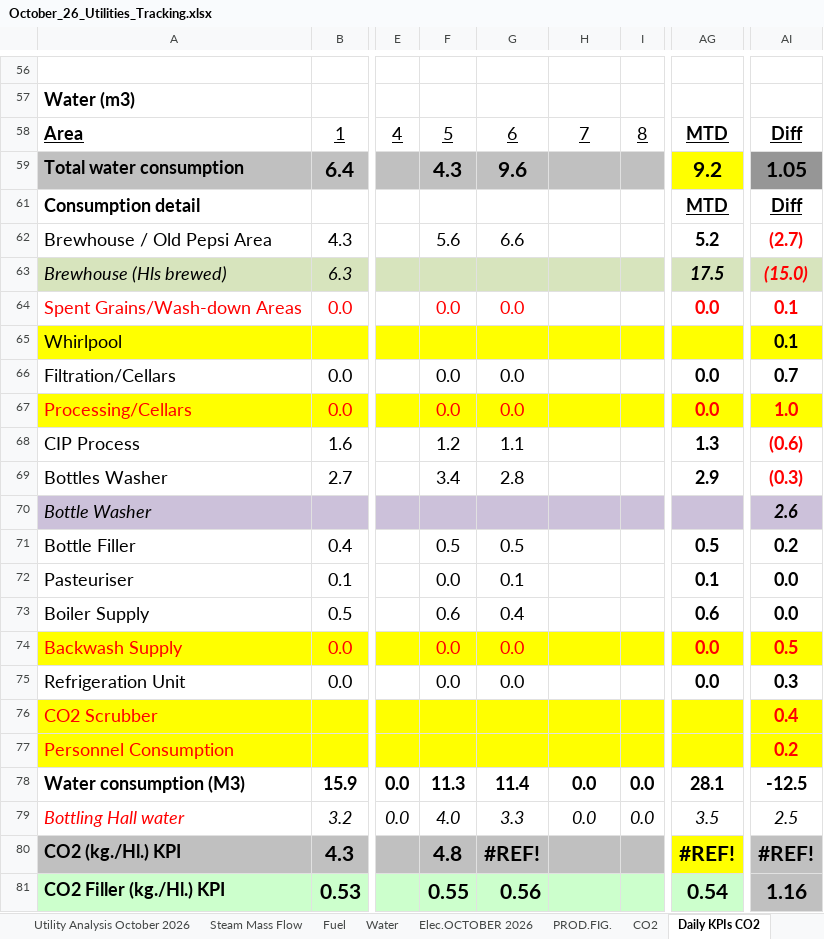
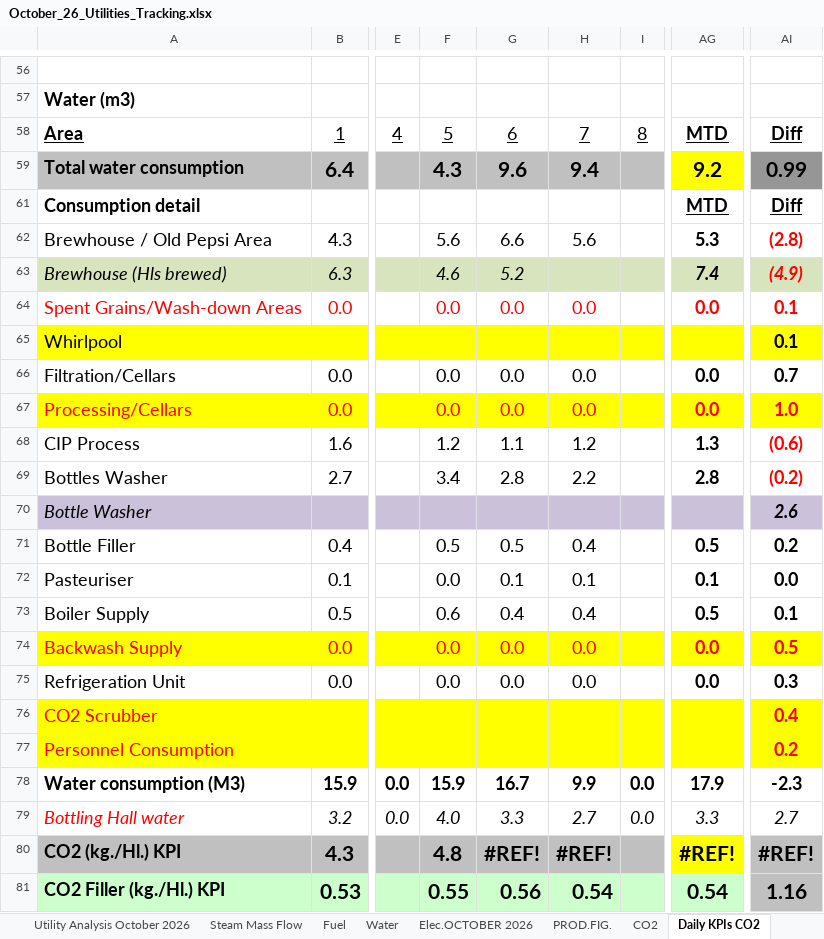
Before and after one commit to cbggrenada/dashboard, an Excel workbook: data/raw/October_26_Utilities_Tracking.xlsx, sheet Daily KPIs CO2, drawn as a sheet; only a part is shown, gaps mark what is left out; values as stored, in another font and other column widths than the file's, no borders; conditional formats not drawn; the diff covers the shown part only; the diff names each change by its address in the sheet, - before the commit and + after, or states it on an @@ line.

```diff
--- a/data/raw/October_26_Utilities_Tracking.xlsx (sheet Daily KPIs CO2)
+++ b/data/raw/October_26_Utilities_Tracking.xlsx (sheet Daily KPIs CO2)
-H59: (empty)
+H59: 9.4
-AI59: 1.05
+AI59: 0.99
-H62: (empty)
+H62: 5.6
-AG62: 5.2
+AG62: 5.3
-AI62: (2.7)
+AI62: (2.8)
-F63: (empty)
+F63: 4.6
-G63: (empty)
+G63: 5.2
-AG63: 17.5
+AG63: 7.4
-AI63: (15.0)
+AI63: (4.9)
-H64: (empty)
+H64: 0.0
-H66:H67: (empty)
+H66:H67: 0.0
-H68: (empty)
+H68: 1.2
-H69: (empty)
+H69: 2.2
-AG69: 2.9
+AG69: 2.8
-AI69: (0.3)
+AI69: (0.2)
-H71: (empty)
+H71: 0.4
-H72: (empty)
+H72: 0.1
-H73: (empty)
+H73: 0.4
-AG73: 0.6
+AG73: 0.5
-AI73: 0.0
+AI73: 0.1
-H74:H75: (empty)
+H74:H75: 0.0
-F78: 11.3
+F78: 15.9
-G78: 11.4
+G78: 16.7
-H78: 0.0
+H78: 9.9
-AG78: 28.1
+AG78: 17.9
-AI78: -12.5
+AI78: -2.3
-H79: 0.0
+H79: 2.7
-AG79: 3.5
+AG79: 3.3
-AI79: 2.5
+AI79: 2.7
-H80: (empty)
+H80: #REF!
-H81: (empty)
+H81: 0.54
```
Also changed, not shown: 55 edited cells elsewhere in this sheet, sheet Daily KPIs, sheet Water, sheet Fuel, sheet Utility Analysis October 2026, sheet Entries October 2026, sheet Water Analysis. '26, 3 more sheets, hidden cells, charts or pictures.
